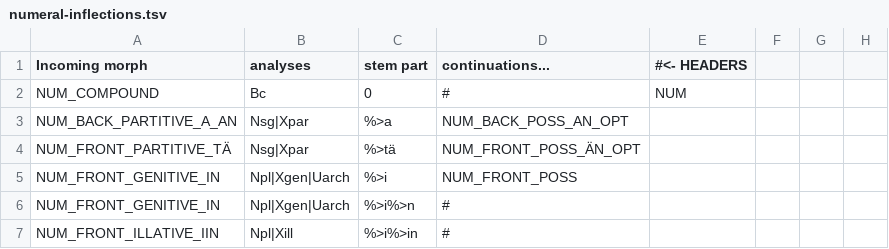
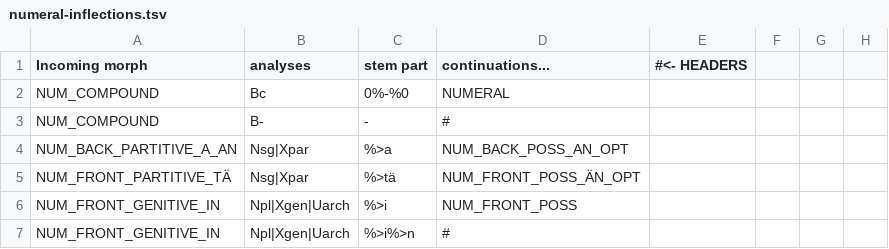
Before and after one commit to flammie/omorfi, a TSV file: src/lexical/continuations/numeral-inflections.tsv, drawn as a sheet; only a part is shown; the shorter side is filled out with more unchanged rows.

Commit message:
Fix numeral compounds a bit

```diff
--- a/src/lexical/continuations/numeral-inflections.tsv
+++ b/src/lexical/continuations/numeral-inflections.tsv
@@ -1,3 +1,4 @@
 Incoming morph	analyses	stem part	continuations...	#<- HEADERS
-NUM_COMPOUND	Bc	0	#	NUM
+NUM_COMPOUND	Bc	0%-%0	NUMERAL
+NUM_COMPOUND	B-	-	#
 NUM_BACK_PARTITIVE_A_AN	Nsg|Xpar	%>a	NUM_BACK_POSS_AN_OPT
```
